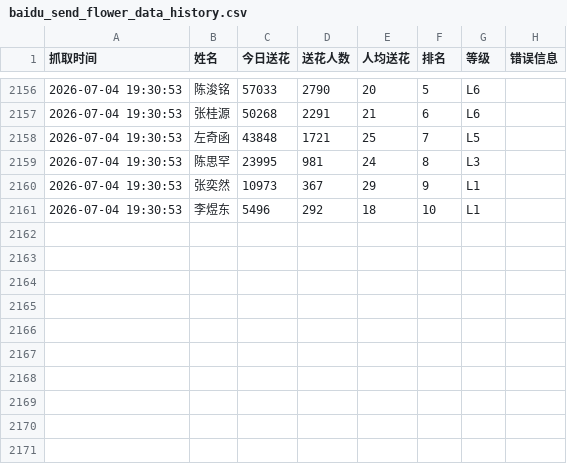
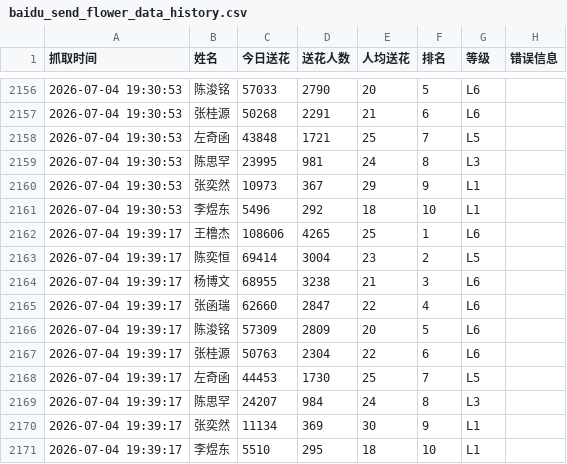
Before and after one commit to andreawaiwaihe-oss/xunyee, a CSV file: baidu_send_flower_data_history.csv, drawn as a sheet; only a part is shown, gaps mark what is left out.

```diff
--- a/baidu_send_flower_data_history.csv
+++ b/baidu_send_flower_data_history.csv
@@ -2161 +2161,11 @@
 2026-07-04 19:30:53,李煜东,5496,292,18,10,L1,
+2026-07-04 19:39:17,王橹杰,108606,4265,25,1,L6,
+2026-07-04 19:39:17,陈奕恒,69414,3004,23,2,L5,
+2026-07-04 19:39:17,杨博文,68955,3238,21,3,L6,
+2026-07-04 19:39:17,张函瑞,62660,2847,22,4,L6,
+2026-07-04 19:39:17,陈浚铭,57309,2809,20,5,L6,
+2026-07-04 19:39:17,张桂源,50763,2304,22,6,L6,
+2026-07-04 19:39:17,左奇函,44453,1730,25,7,L5,
+2026-07-04 19:39:17,陈思罕,24207,984,24,8,L3,
+2026-07-04 19:39:17,张奕然,11134,369,30,9,L1,
+2026-07-04 19:39:17,李煜东,5510,295,18,10,L1,
```
Also changed, not shown: baidu_send_flower_data.csv.
